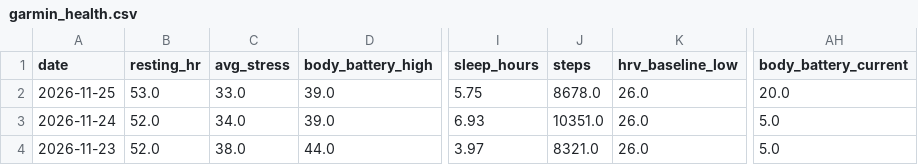
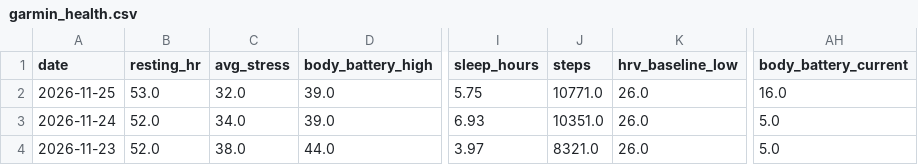
Before and after one commit to aroven850306-bit/fitness-data-sync, a CSV file: garmin_health.csv, drawn as a sheet; only a part is shown, gaps mark what is left out; the diff names each change by its address in the sheet, - before the commit and + after, or states it on an @@ line.

```diff
--- a/garmin_health.csv
+++ b/garmin_health.csv
-C2 (avg_stress): 33.0
+C2 (avg_stress): 32.0
-J2 (steps): 8678.0
+J2 (steps): 10771.0
-AH2 (body_battery_current): 20.0
+AH2 (body_battery_current): 16.0
```
